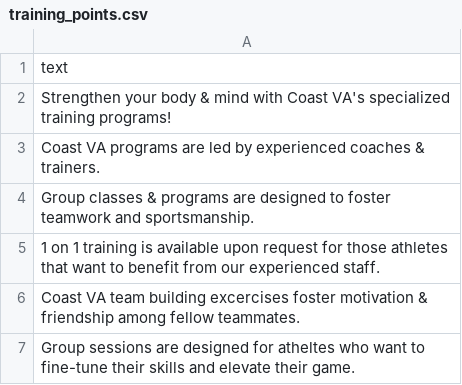
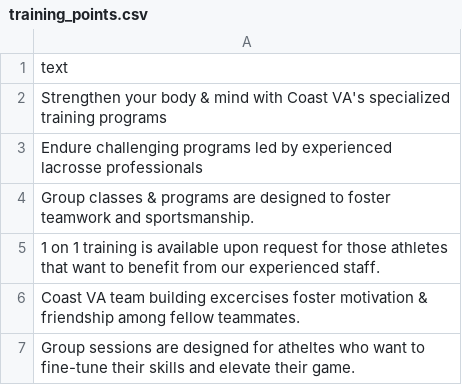
Before and after one commit to alissatroiano/coast-va, a CSV file: assets/data/training_points.csv, drawn as a sheet.

Commit message:
Update training_points.csv from Google Sheets

```diff
--- a/assets/data/training_points.csv
+++ b/assets/data/training_points.csv
@@ -1,4 +1,4 @@
 text
-Strengthen your body & mind with Coast VA's specialized training programs!
-Coast VA programs are led by experienced coaches & trainers.
+Strengthen your body & mind with Coast VA's specialized training programs
+Endure challenging programs led by experienced lacrosse professionals
 Group classes & programs are designed to foster teamwork and sportsmanship.
```
